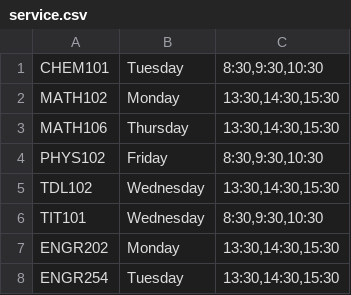
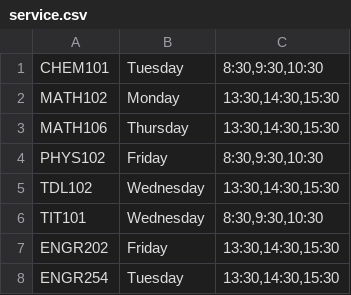
Before and after one commit to Prestical/Schedule_Generator, a CSV file: service.csv, drawn as a sheet.

```diff
--- a/service.csv
+++ b/service.csv
@@ -6,3 +6,3 @@ TDL102,Wednesday,"13:30,14:30,15:30"
 TIT101,Wednesday,"8:30,9:30,10:30"
-ENGR202,Monday,"13:30,14:30,15:30"
+ENGR202,Friday,"13:30,14:30,15:30"
 ENGR254,Tuesday,"13:30,14:30,15:30"
```
Also changed, not shown: Courses.csv, busy.csv, 2 other files.
